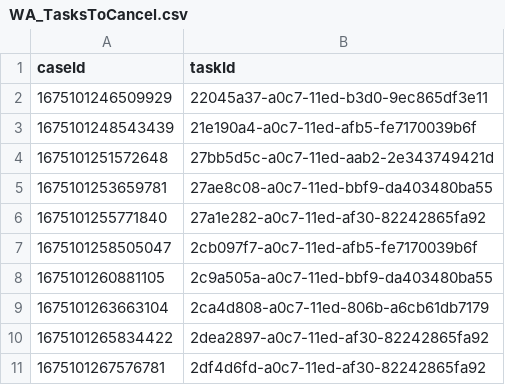
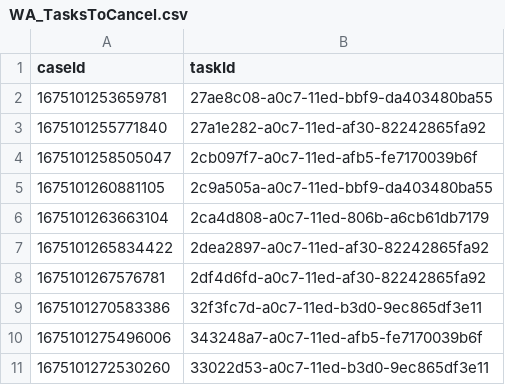
Before and after one commit to hmcts/wa-performance, a CSV file: src/gatling/resources/WA_TasksToCancel.csv, drawn as a sheet; only a part is shown; the shorter side is filled out with more unchanged rows; the diff names each change by its address in the sheet, - before the commit and + after, or states it on an @@ line.

```diff
--- a/src/gatling/resources/WA_TasksToCancel.csv
+++ b/src/gatling/resources/WA_TasksToCancel.csv
-row 2: 1675101246509929 | 22045a37-a0c7-11ed-b3d0-9ec865df3e11
-row 3: 1675101248543439 | 21e190a4-a0c7-11ed-afb5-fe7170039b6f
-row 4: 1675101251572648 | 27bb5d5c-a0c7-11ed-aab2-2e343749421d
```
Also changed, not shown: src/gatling/resources/CivilJudicialCaseData.csv, src/gatling/resources/IACCaseData.csv.
